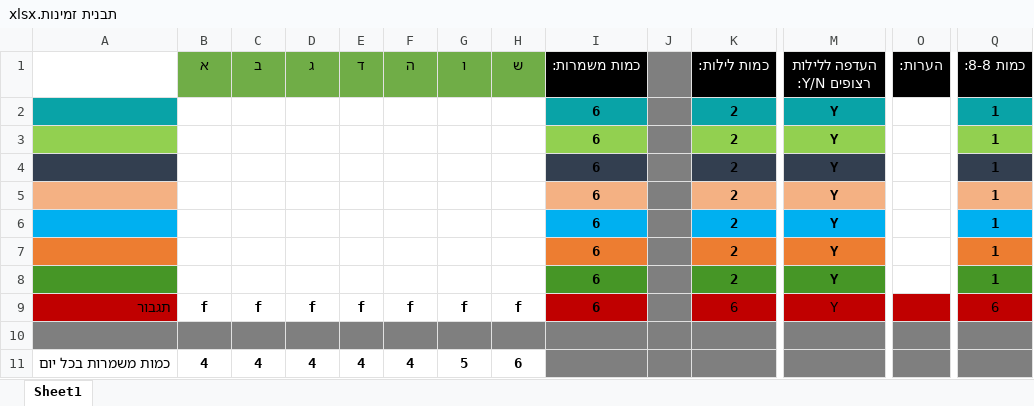
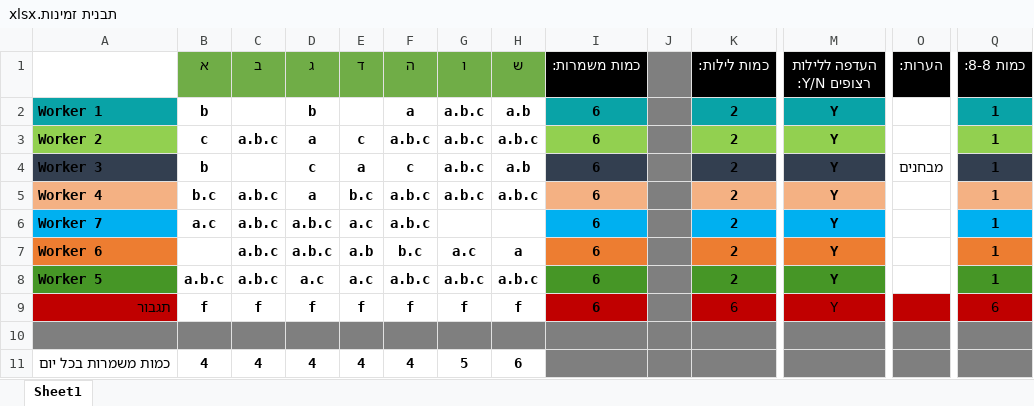
Before and after one commit to OBaca/Schedule-Maker, an Excel workbook: automate/תבנית זמינות.xlsx, sheet Sheet1, drawn as a sheet; only a part is shown, gaps mark what is left out; values as stored, in another font and other column widths than the file's, no borders; removed rows and columns are numbered as before the commit, all else as after; rows hold the shown columns only; the diff names each change by its address in the sheet, - before the commit and + after, or states it on an @@ line.

```diff
--- a/automate/תבנית זמינות.xlsx (sheet Sheet1)
+++ b/automate/תבנית זמינות.xlsx (sheet Sheet1)
-row 2:  |  |  |  |  |  |  |  | 6 |  | 2 | Y |  | 1
-row 3:  |  |  |  |  |  |  |  | 6 |  | 2 | Y |  | 1
-row 4:  |  |  |  |  |  |  |  | 6 |  | 2 | Y |  | 1
-row 5:  |  |  |  |  |  |  |  | 6 |  | 2 | Y |  | 1
-row 6:  |  |  |  |  |  |  |  | 6 |  | 2 | Y |  | 1
-row 7:  |  |  |  |  |  |  |  | 6 |  | 2 | Y |  | 1
-row 8:  |  |  |  |  |  |  |  | 6 |  | 2 | Y |  | 1
+row 2: Worker 1 | b |  | b |  | a | a.b.c | a.b | 6 |  | 2 | Y |  | 1
+row 3: Worker 2 | c | a.b.c | a | c | a.b.c | a.b.c | a.b.c | 6 |  | 2 | Y |  | 1
+row 4: Worker 3 | b |  | c | a | c | a.b.c | a.b | 6 |  | 2 | Y | מבחנים | 1
+row 5: Worker 4 | b.c | a.b.c | a | b.c | a.b.c | a.b.c | a.b.c | 6 |  | 2 | Y |  | 1
+row 6: Worker 7 | a.c | a.b.c | a.b.c | a.c | a.b.c |  |  | 6 |  | 2 | Y |  | 1
+row 7: Worker 6 |  | a.b.c | a.b.c | a.b | b.c | a.c | a | 6 |  | 2 | Y |  | 1
+row 8: Worker 5 | a.b.c | a.b.c | a.c | a.c | a.b.c | a.b.c | a.b.c | 6 |  | 2 | Y |  | 1
```
Also changed, not shown: automate/תבנית סידור.xlsx, sheets/sheet.xlsx, 7 other files.
